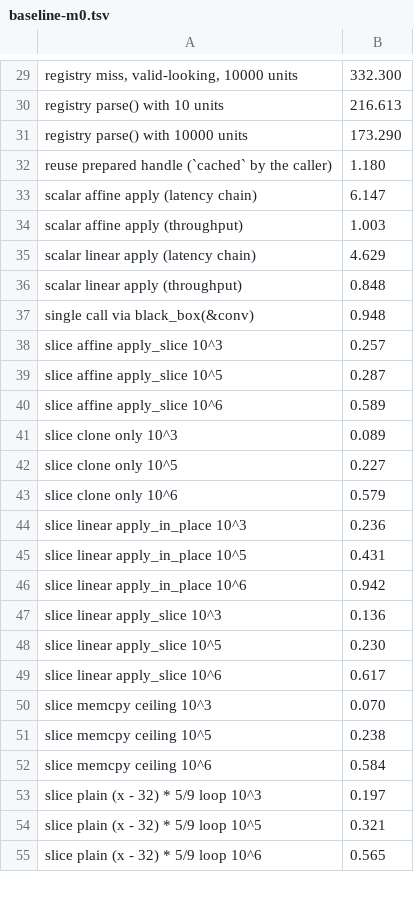
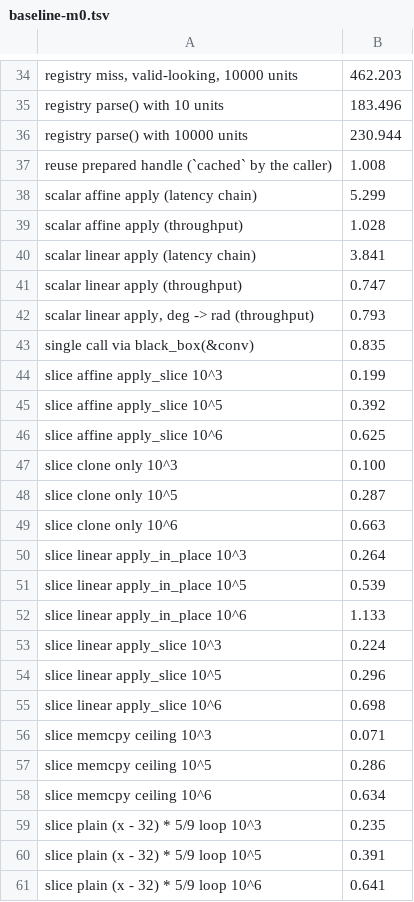
Before and after one commit to welworx/dimvexa, a TSV file: docs/benchmarks/baseline-m0.tsv, drawn as a sheet; only a part is shown, gaps mark what is left out; addresses are those after the commit; the diff covers the shown part only; the diff names each change by its address in the sheet, - before the commit and + after, or states it on an @@ line.

```diff
--- a/docs/benchmarks/baseline-m0.tsv
+++ b/docs/benchmarks/baseline-m0.tsv
-B34: 332.300
+B34: 462.203
-B35: 216.613
+B35: 183.496
-B36: 173.290
+B36: 230.944
-B37: 1.180
+B37: 1.008
-B38: 6.147
+B38: 5.299
-B39: 1.003
+B39: 1.028
-B40: 4.629
+B40: 3.841
-B41: 0.848
+B41: 0.747
+row 42: scalar linear apply, deg -> rad (throughput) | 0.793
-B43: 0.948
+B43: 0.835
-B44: 0.257
+B44: 0.199
-B45: 0.287
+B45: 0.392
-B46: 0.589
+B46: 0.625
-B47: 0.089
+B47: 0.100
-B48: 0.227
+B48: 0.287
-B49: 0.579
+B49: 0.663
-B50: 0.236
+B50: 0.264
-B51: 0.431
+B51: 0.539
-B52: 0.942
+B52: 1.133
-B53: 0.136
+B53: 0.224
-B54: 0.230
+B54: 0.296
-B55: 0.617
+B55: 0.698
-B56: 0.070
+B56: 0.071
-B57: 0.238
+B57: 0.286
-B58: 0.584
+B58: 0.634
-B59: 0.197
+B59: 0.235
-B60: 0.321
+B60: 0.391
-B61: 0.565
+B61: 0.641
```
Also changed, not shown: 6 added rows, 1 removed row and 25 edited cells elsewhere in this file, 2 other files.
